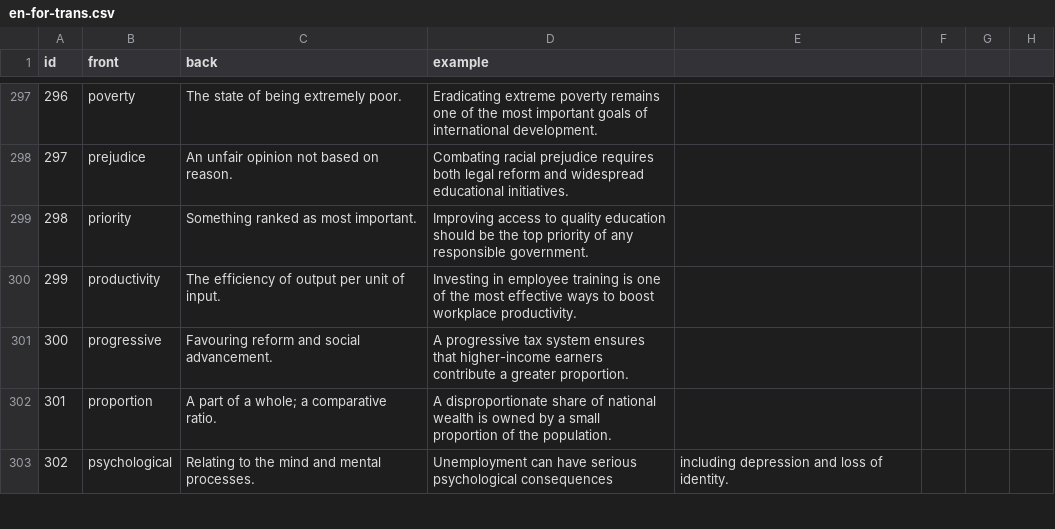
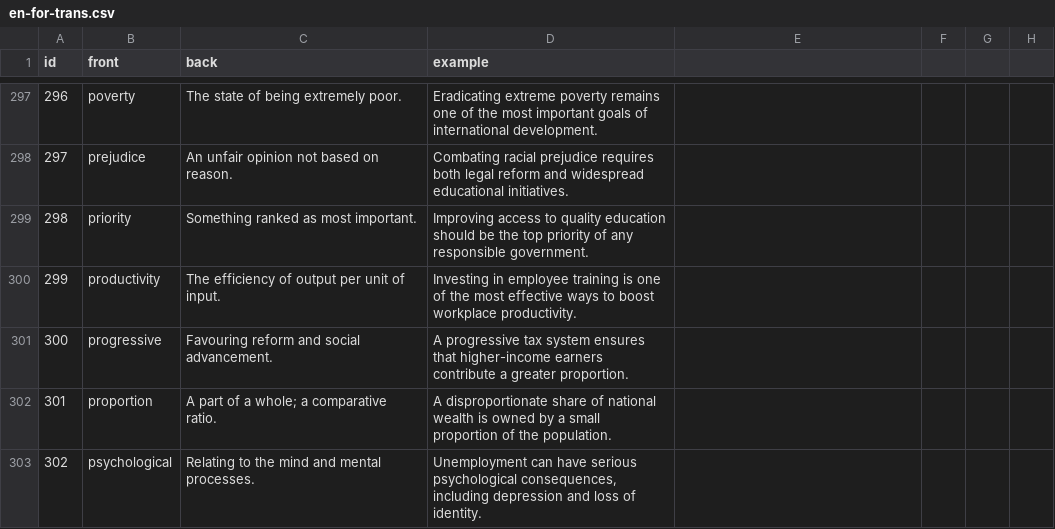
Before and after one commit to basir/100words-decks, a CSV file: Exam-Prep/IELTS/en-for-trans.csv, drawn as a sheet; only a part is shown, gaps mark what is left out; the diff covers the shown part only.

```diff
--- a/Exam-Prep/IELTS/en-for-trans.csv
+++ b/Exam-Prep/IELTS/en-for-trans.csv
@@ -303 +303 @@ id,front,back,example
-302,psychological,Relating to the mind and mental processes.,Unemployment can have serious psychological consequences, including depression and loss of identity.
+"302","psychological","Relating to the mind and mental processes.","Unemployment can have serious psychological consequences, including depression and loss of identity."
```
Also changed, not shown: 100 edited cells elsewhere in this file, 27 other files.
